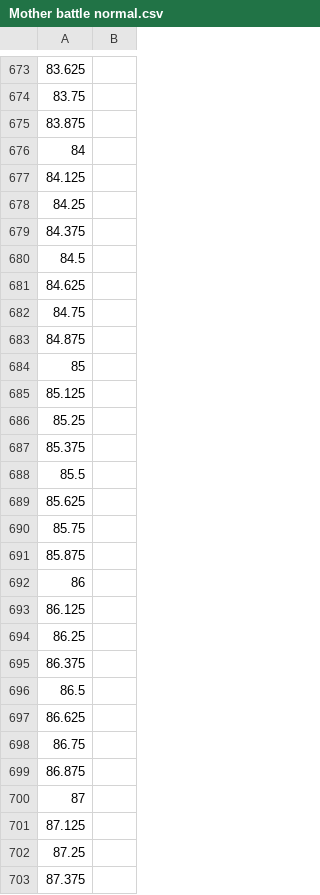
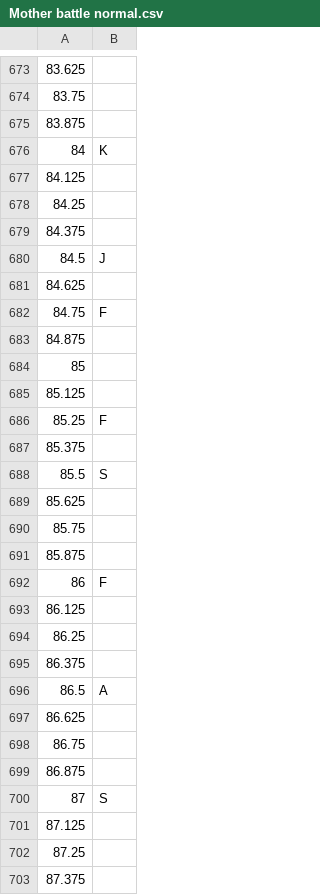
Before and after one commit to GDACollab/COMA, a CSV file: COMA assets/Assets/Scenes/Battle Scenes/Mother battle normal.csv, drawn as a sheet; only a part is shown, gaps mark what is left out; the diff covers the shown part only.

```diff
--- a/COMA assets/Assets/Scenes/Battle Scenes/Mother battle normal.csv
+++ b/COMA assets/Assets/Scenes/Battle Scenes/Mother battle normal.csv
@@ -675,3 +675,3 @@
 83.875,
-84,
+84,K
 84.125,
@@ -679,5 +679,5 @@
 84.375,
-84.5,
+84.5,J
 84.625,
-84.75,
+84.75,F
 84.875,
@@ -685,5 +685,5 @@
 85.125,
-85.25,
+85.25,F
 85.375,
-85.5,
+85.5,S
 85.625,
@@ -691,3 +691,3 @@
 85.875,
-86,
+86,F
 86.125,
@@ -695,3 +695,3 @@
 86.375,
-86.5,
+86.5,A
 86.625,
@@ -699,3 +699,3 @@
 86.875,
-87,
+87,S
 87.125,
```
Also changed, not shown: 155 edited cells elsewhere in this file, 5 other files.
